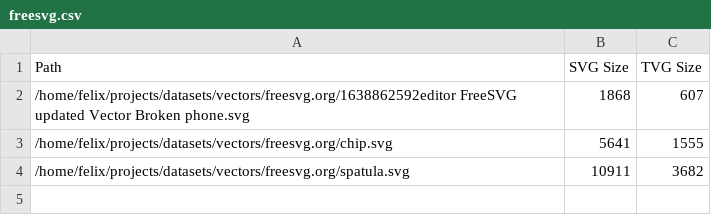
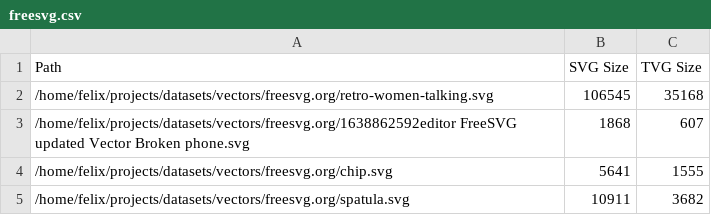
Before and after one commit to ikskuh/TinyVG, a CSV file: website/benchmark/freesvg.csv, drawn as a sheet; the diff names each change by its address in the sheet, - before the commit and + after, or states it on an @@ line.

```diff
--- a/website/benchmark/freesvg.csv
+++ b/website/benchmark/freesvg.csv
+row 2: /home/felix/projects/datasets/vectors/freesvg.org/retro-women-talking.svg | 106545 | 35168
```
Also changed, not shown: website/benchmark/material-design.csv, website/benchmark/papirus.csv, 8 other files.
